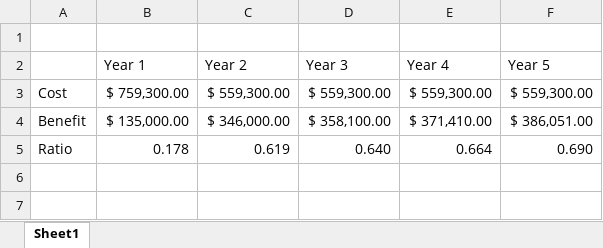
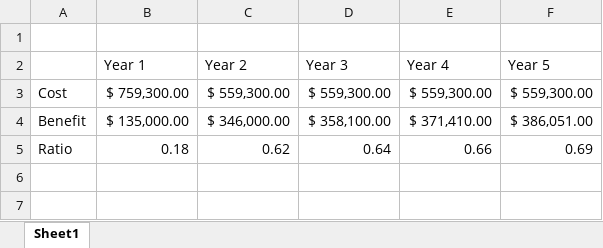
Before and after one commit to Prelaunch4170/Tafe, an Excel workbook: Book1.xlsx, sheet Sheet1, drawn as a sheet; only a part is shown; values as stored, in another font and other column widths than the file's, no borders; removed rows and columns are numbered as before the commit, all else as after; the diff names each change by its address in the sheet, - before the commit and + after, or states it on an @@ line.

```diff
--- a/Book1.xlsx (sheet Sheet1)
+++ b/Book1.xlsx (sheet Sheet1)
-row 5: Ratio | 0.178 | 0.619 | 0.640 | 0.664 | 0.690
+row 5: Ratio | 0.18 | 0.62 | 0.64 | 0.66 | 0.69
```
Also changed, not shown: 1 other file.
